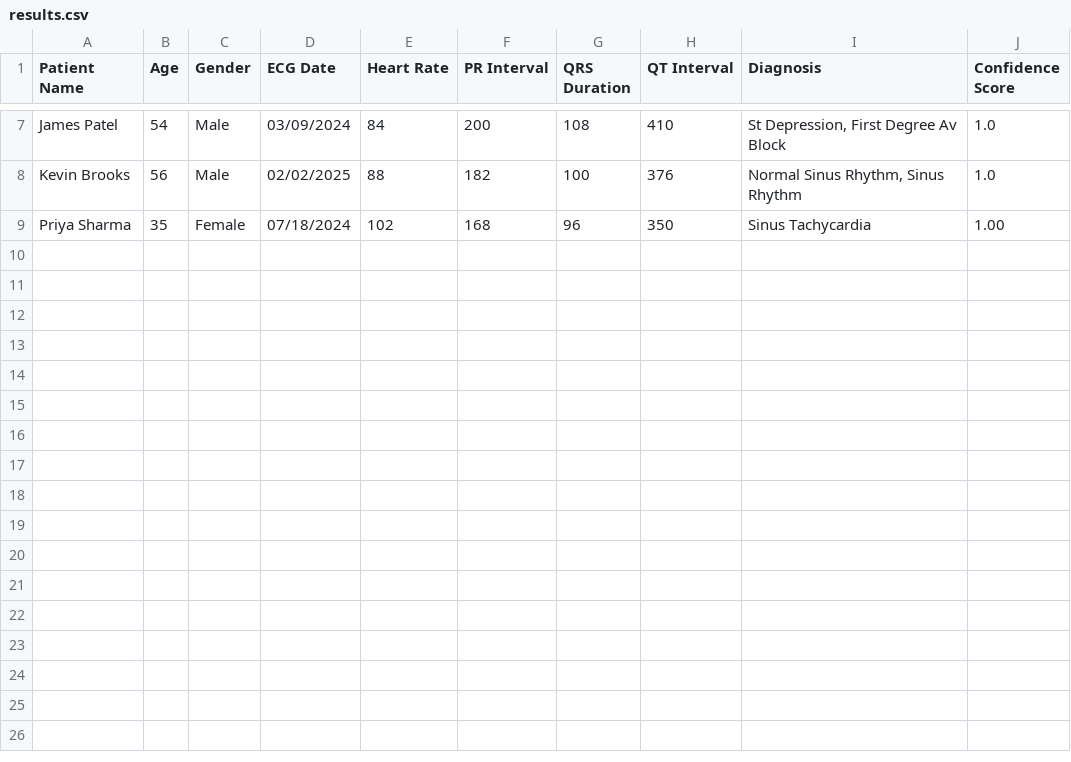
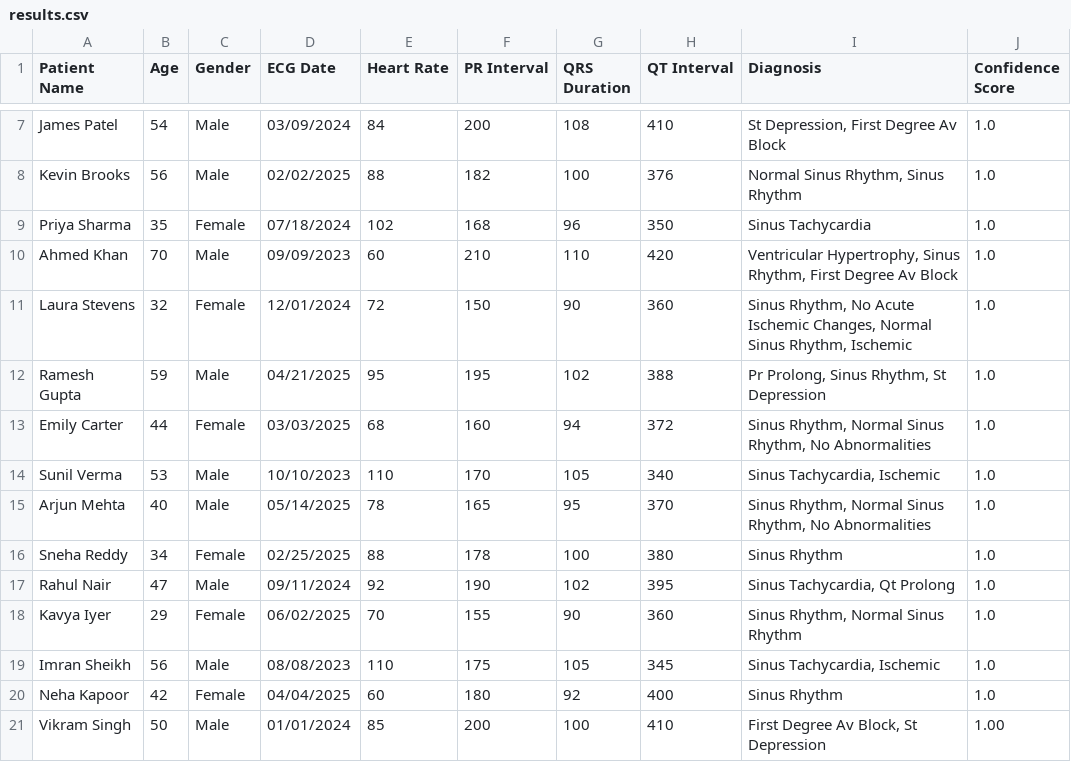
Before and after one commit to SuzaanAhmed/Smart-Cardiology-Document-Processing, a CSV file: Modules/Mod1/outputs/results.csv, drawn as a sheet; only a part is shown, gaps mark what is left out.

Commit message:
added 20+ images data

```diff
--- a/Modules/Mod1/outputs/results.csv
+++ b/Modules/Mod1/outputs/results.csv
@@ -8,2 +8,14 @@ James Patel,54,Male,03/09/2024,84,200,108,410,"St Depression, First Degree Av Bl
 Kevin Brooks,56,Male,02/02/2025,88,182,100,376,"Normal Sinus Rhythm, Sinus Rhythm",1.0
-Priya Sharma,35,Female,07/18/2024,102,168,96,350,Sinus Tachycardia,1.00
+Priya Sharma,35,Female,07/18/2024,102,168,96,350,Sinus Tachycardia,1.0
+Ahmed Khan,70,Male,09/09/2023,60,210,110,420,"Ventricular Hypertrophy, Sinus Rhythm, First Degree Av Block",1.0
+Laura Stevens,32,Female,12/01/2024,72,150,90,360,"Sinus Rhythm, No Acute Ischemic Changes, Normal Sinus Rhythm, Ischemic",1.0
+Ramesh Gupta,59,Male,04/21/2025,95,195,102,388,"Pr Prolong, Sinus Rhythm, St Depression",1.0
+Emily Carter,44,Female,03/03/2025,68,160,94,372,"Sinus Rhythm, Normal Sinus Rhythm, No Abnormalities",1.0
+Sunil Verma,53,Male,10/10/2023,110,170,105,340,"Sinus Tachycardia, Ischemic",1.0
+Arjun Mehta,40,Male,05/14/2025,78,165,95,370,"Sinus Rhythm, Normal Sinus Rhythm, No Abnormalities",1.0
+Sneha Reddy,34,Female,02/25/2025,88,178,100,380,Sinus Rhythm,1.0
+Rahul Nair,47,Male,09/11/2024,92,190,102,395,"Sinus Tachycardia, Qt Prolong",1.0
+Kavya Iyer,29,Female,06/02/2025,70,155,90,360,"Sinus Rhythm, Normal Sinus Rhythm",1.0
+Imran Sheikh,56,Male,08/08/2023,110,175,105,345,"Sinus Tachycardia, Ischemic",1.0
+Neha Kapoor,42,Female,04/04/2025,60,180,92,400,Sinus Rhythm,1.0
+Vikram Singh,50,Male,01/01/2024,85,200,100,410,"First Degree Av Block, St Depression",1.00
```
Also changed, not shown: 14 other files.
